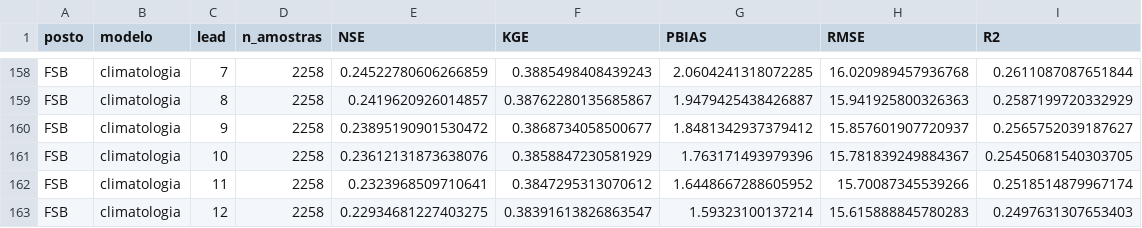
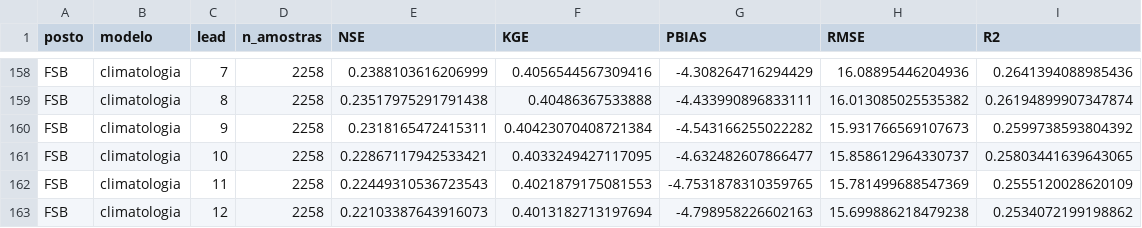
Before and after one commit to Felipe-inserti/ic-vazao-lstm, a CSV file: results/tabelas/baselines_validacao.csv, drawn as a sheet; only a part is shown, gaps mark what is left out; the diff covers the shown part only; the diff names each change by its address in the sheet, - before the commit and + after, or states it on an @@ line.

```diff
--- a/results/tabelas/baselines_validacao.csv
+++ b/results/tabelas/baselines_validacao.csv
-E158 (NSE): 0.24522780606266859
+E158 (NSE): 0.2388103616206999
-F158 (KGE): 0.3885498408439243
+F158 (KGE): 0.4056544567309416
-G158 (PBIAS): 2.0604241318072285
+G158 (PBIAS): -4.308264716294429
-H158 (RMSE): 16.020989457936768
+H158 (RMSE): 16.08895446204936
-I158 (R2): 0.2611087087651844
+I158 (R2): 0.2641394088985436
-E159 (NSE): 0.2419620926014857
+E159 (NSE): 0.23517975291791438
-F159 (KGE): 0.38762280135685867
+F159 (KGE): 0.40486367533888
-G159 (PBIAS): 1.9479425438426887
+G159 (PBIAS): -4.433990896833111
-H159 (RMSE): 15.941925800326363
+H159 (RMSE): 16.013085025535382
-I159 (R2): 0.2587199720332929
+I159 (R2): 0.26194899907347874
-E160 (NSE): 0.23895190901530472
+E160 (NSE): 0.2318165472415311
-F160 (KGE): 0.3868734058500677
+F160 (KGE): 0.40423070408721384
-G160 (PBIAS): 1.8481342937379412
+G160 (PBIAS): -4.543166255022282
-H160 (RMSE): 15.857601907720937
+H160 (RMSE): 15.931766569107673
-I160 (R2): 0.2565752039187627
+I160 (R2): 0.2599738593804392
-E161 (NSE): 0.23612131873638076
+E161 (NSE): 0.22867117942533421
-F161 (KGE): 0.3858847230581929
+F161 (KGE): 0.4033249427117095
-G161 (PBIAS): 1.763171493979396
+G161 (PBIAS): -4.632482607866477
-H161 (RMSE): 15.781839249884367
+H161 (RMSE): 15.858612964330737
-I161 (R2): 0.25450681540303705
+I161 (R2): 0.25803441639643065
-E162 (NSE): 0.2323968509710641
+E162 (NSE): 0.22449310536723543
-F162 (KGE): 0.3847295313070612
+F162 (KGE): 0.4021879175081553
-G162 (PBIAS): 1.6448667288605952
+G162 (PBIAS): -4.7531878310359765
-H162 (RMSE): 15.70087345539266
+H162 (RMSE): 15.781499688547369
-I162 (R2): 0.2518514879967174
+I162 (R2): 0.2555120028620109
-E163 (NSE): 0.22934681227403275
+E163 (NSE): 0.22103387643916073
-F163 (KGE): 0.38391613826863547
+F163 (KGE): 0.4013182713197694
-G163 (PBIAS): 1.59323100137214
+G163 (PBIAS): -4.798958226602163
-H163 (RMSE): 15.615888845780283
+H163 (RMSE): 15.699886218479238
-I163 (R2): 0.2497631307653403
+I163 (R2): 0.2534072199198862
```
Also changed, not shown: 120 edited cells elsewhere in this file, results/tabelas/resumo_postos.csv, 8 other files.
